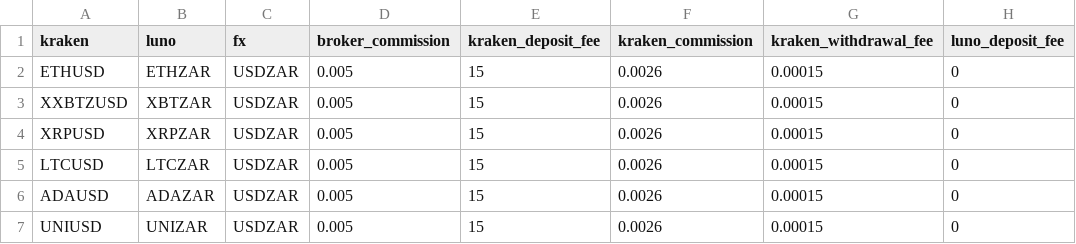
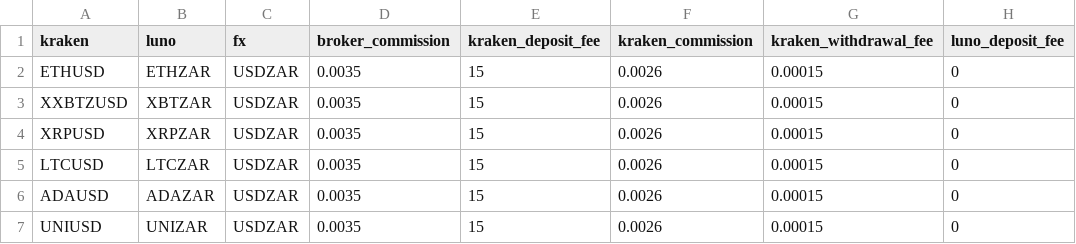
Before and after one commit to riazarbi/zarbitrage, a CSV file: seeds/trade_loops.csv, drawn as a sheet; only a part is shown; the diff names each change by its address in the sheet, - before the commit and + after, or states it on an @@ line.

Commit message:
Update broker commission

```diff
--- a/seeds/trade_loops.csv
+++ b/seeds/trade_loops.csv
-D2:D7 (broker_commission): 0.005
+D2:D7 (broker_commission): 0.0035
```
